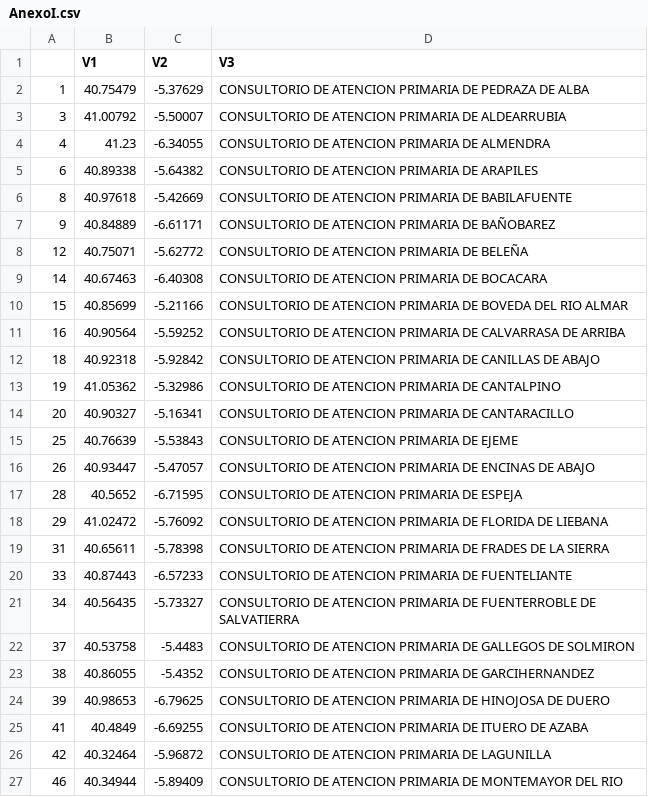
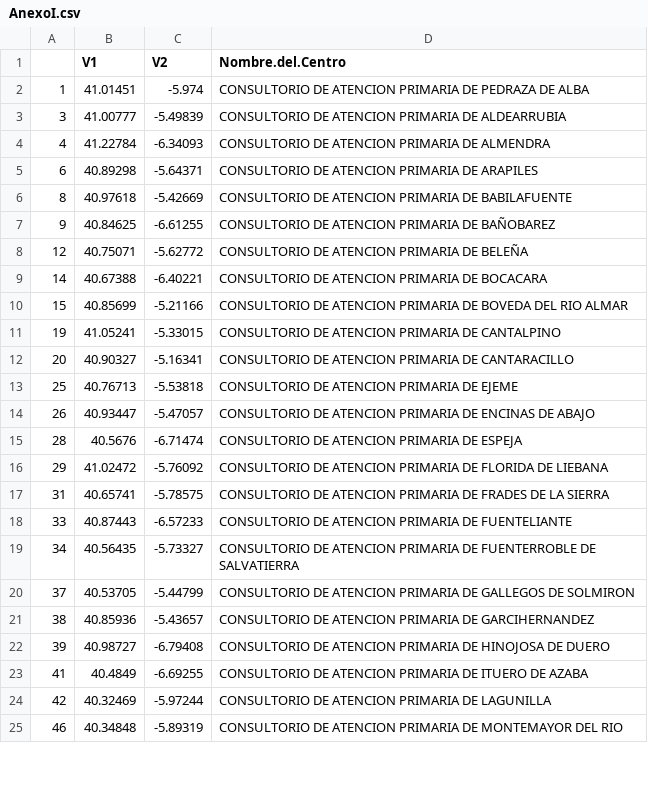
Before and after one commit to chocarlos5/p-medianacyl, a CSV file: AnexoI.csv, drawn as a sheet; only a part is shown; the diff covers the shown part only.

```diff
--- a/AnexoI.csv
+++ b/AnexoI.csv
@@ -1,27 +1,25 @@
-"","V1","V2","V3"
-"1",40.75479,-5.37629," CONSULTORIO DE ATENCION PRIMARIA DE PEDRAZA DE ALBA"
-"3",41.00792,-5.50007," CONSULTORIO DE ATENCION PRIMARIA DE ALDEARRUBIA"
-"4",41.23,-6.34055," CONSULTORIO DE ATENCION PRIMARIA DE ALMENDRA"
-"6",40.89338,-5.64382," CONSULTORIO DE ATENCION PRIMARIA DE ARAPILES"
+"","V1","V2","Nombre.del.Centro"
+"1",41.01451,-5.974," CONSULTORIO DE ATENCION PRIMARIA DE PEDRAZA DE ALBA"
+"3",41.00777,-5.49839," CONSULTORIO DE ATENCION PRIMARIA DE ALDEARRUBIA"
+"4",41.22784,-6.34093," CONSULTORIO DE ATENCION PRIMARIA DE ALMENDRA"
+"6",40.89298,-5.64371," CONSULTORIO DE ATENCION PRIMARIA DE ARAPILES"
 "8",40.97618,-5.42669," CONSULTORIO DE ATENCION PRIMARIA DE BABILAFUENTE"
-"9",40.84889,-6.61171," CONSULTORIO DE ATENCION PRIMARIA DE BAÑOBAREZ"
+"9",40.84625,-6.61255," CONSULTORIO DE ATENCION PRIMARIA DE BAÑOBAREZ"
 "12",40.75071,-5.62772," CONSULTORIO DE ATENCION PRIMARIA DE BELEÑA"
-"14",40.67463,-6.40308," CONSULTORIO DE ATENCION PRIMARIA DE BOCACARA"
+"14",40.67388,-6.40221," CONSULTORIO DE ATENCION PRIMARIA DE BOCACARA"
 "15",40.85699,-5.21166," CONSULTORIO DE ATENCION PRIMARIA DE BOVEDA DEL RIO ALMAR"
-"16",40.90564,-5.59252," CONSULTORIO DE ATENCION PRIMARIA DE CALVARRASA DE ARRIBA"
-"18",40.92318,-5.92842," CONSULTORIO DE ATENCION PRIMARIA DE CANILLAS DE ABAJO"
-"19",41.05362,-5.32986," CONSULTORIO DE ATENCION PRIMARIA DE CANTALPINO"
+"19",41.05241,-5.33015," CONSULTORIO DE ATENCION PRIMARIA DE CANTALPINO"
 "20",40.90327,-5.16341," CONSULTORIO DE ATENCION PRIMARIA DE CANTARACILLO"
-"25",40.76639,-5.53843," CONSULTORIO DE ATENCION PRIMARIA DE EJEME"
+"25",40.76713,-5.53818," CONSULTORIO DE ATENCION PRIMARIA DE EJEME"
 "26",40.93447,-5.47057," CONSULTORIO DE ATENCION PRIMARIA DE ENCINAS DE ABAJO"
-"28",40.5652,-6.71595," CONSULTORIO DE ATENCION PRIMARIA DE ESPEJA"
+"28",40.5676,-6.71474," CONSULTORIO DE ATENCION PRIMARIA DE ESPEJA"
 "29",41.02472,-5.76092," CONSULTORIO DE ATENCION PRIMARIA DE FLORIDA DE LIEBANA"
-"31",40.65611,-5.78398," CONSULTORIO DE ATENCION PRIMARIA DE FRADES DE LA SIERRA"
+"31",40.65741,-5.78575," CONSULTORIO DE ATENCION PRIMARIA DE FRADES DE LA SIERRA"
 "33",40.87443,-6.57233," CONSULTORIO DE ATENCION PRIMARIA DE FUENTELIANTE"
 "34",40.56435,-5.73327," CONSULTORIO DE ATENCION PRIMARIA DE FUENTERROBLE DE SALVATIERRA"
-"37",40.53758,-5.4483," CONSULTORIO DE ATENCION PRIMARIA DE GALLEGOS DE SOLMIRON"
-"38",40.86055,-5.4352," CONSULTORIO DE ATENCION PRIMARIA DE GARCIHERNANDEZ"
-"39",40.98653,-6.79625," CONSULTORIO DE ATENCION PRIMARIA DE HINOJOSA DE DUERO"
+"37",40.53705,-5.44799," CONSULTORIO DE ATENCION PRIMARIA DE GALLEGOS DE SOLMIRON"
+"38",40.85936,-5.43657," CONSULTORIO DE ATENCION PRIMARIA DE GARCIHERNANDEZ"
+"39",40.98727,-6.79408," CONSULTORIO DE ATENCION PRIMARIA DE HINOJOSA DE DUERO"
 "41",40.4849,-6.69255," CONSULTORIO DE ATENCION PRIMARIA DE ITUERO DE AZABA"
-"42",40.32464,-5.96872," CONSULTORIO DE ATENCION PRIMARIA DE LAGUNILLA"
-"46",40.34944,-5.89409," CONSULTORIO DE ATENCION PRIMARIA DE MONTEMAYOR DEL RIO"
+"42",40.32469,-5.97244," CONSULTORIO DE ATENCION PRIMARIA DE LAGUNILLA"
+"46",40.34848,-5.89319," CONSULTORIO DE ATENCION PRIMARIA DE MONTEMAYOR DEL RIO"
```
Also changed, not shown: 4 added rows, 2 removed rows and 114 edited cells elsewhere in this file, AnexoII.csv, 2 other files.
